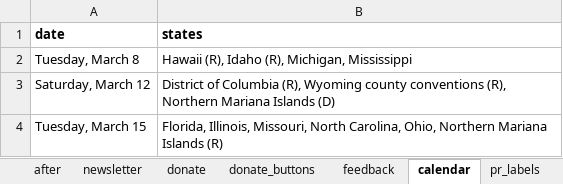
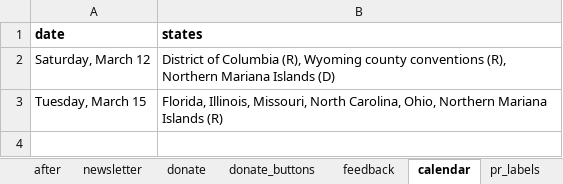
Before and after one commit to nprapps/elections16, an Excel workbook: data/copy.xlsx, sheet calendar, drawn as a sheet; values as stored, in another font and other column widths than the file's, no borders; charts and pictures not drawn; the diff names each change by its address in the sheet, - before the commit and + after, or states it on an @@ line.

```diff
--- a/data/copy.xlsx (sheet calendar)
+++ b/data/copy.xlsx (sheet calendar)
-row 2: Tuesday, March 8 | Hawaii (R), Idaho (R), Michigan, Mississippi
```
Also changed, not shown: sheet during, sheet before, sheet after, sheet meta, other sheet tabs, data/calendar.xlsx, 2 other files.
